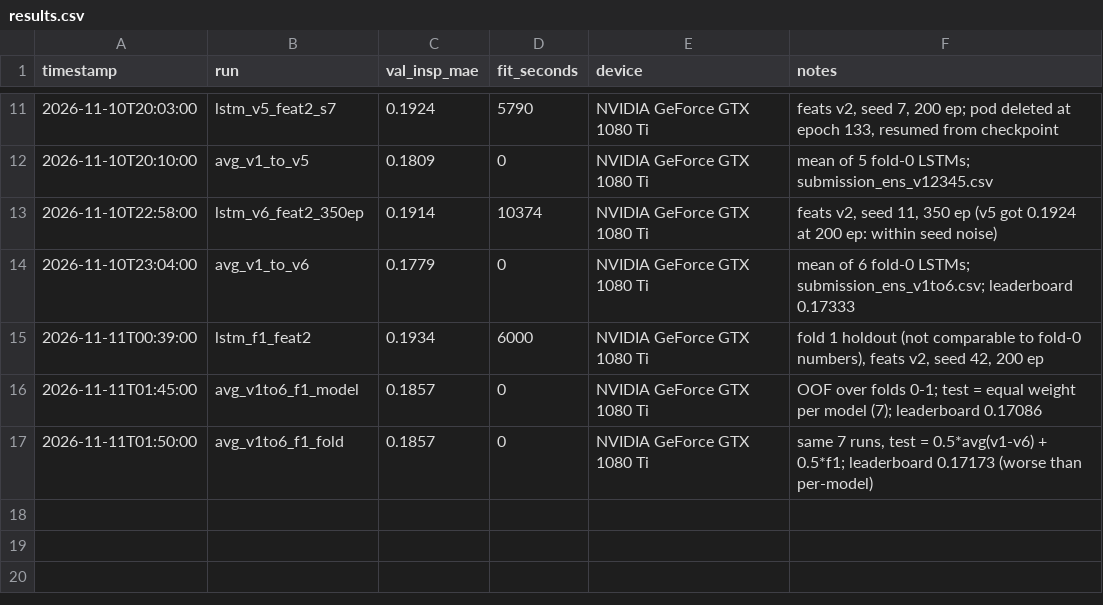
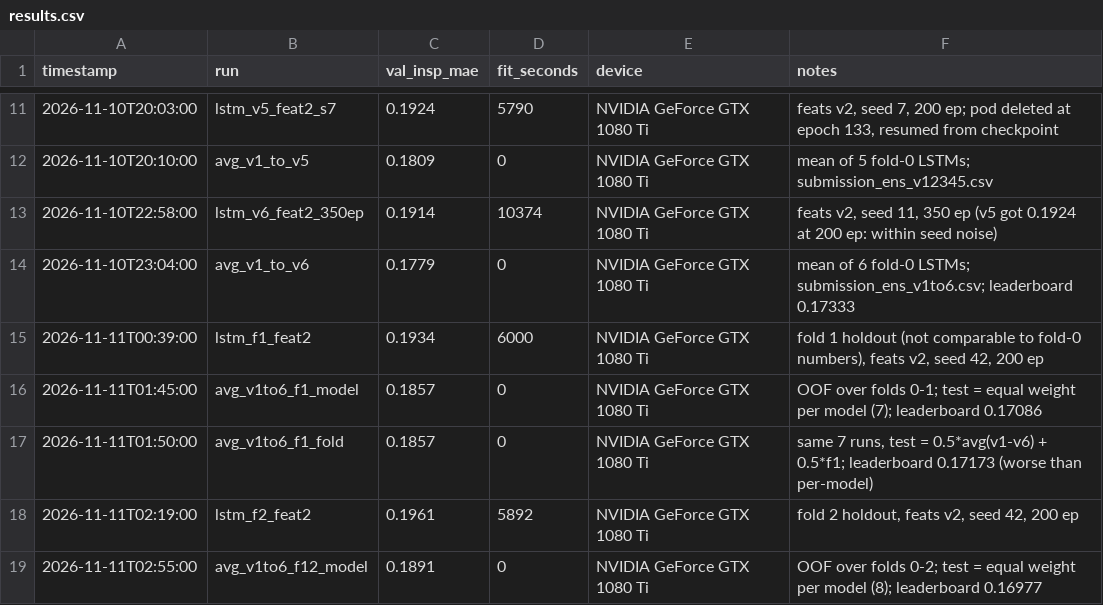
Before and after one commit to AICodingGym/submission-b2jxl5yfcg65, a CSV file: results.csv, drawn as a sheet; only a part is shown, gaps mark what is left out; the diff names each change by its address in the sheet, - before the commit and + after, or states it on an @@ line.

```diff
--- a/results.csv
+++ b/results.csv
+row 18: 2026-11-11T02:19:00 | lstm_f2_feat2 | 0.1961 | 5892 | NVIDIA GeForce GTX 1080 Ti | fold 2 holdout, feats v2, seed 42, 200 ep
+row 19: 2026-11-11T02:55:00 | avg_v1to6_f12_model | 0.1891 | 0 | NVIDIA GeForce GTX 1080 Ti | OOF over folds 0-2; test = equal weight per model (8); leaderboard 0.16977
```
Also changed, not shown: 2 other files.
